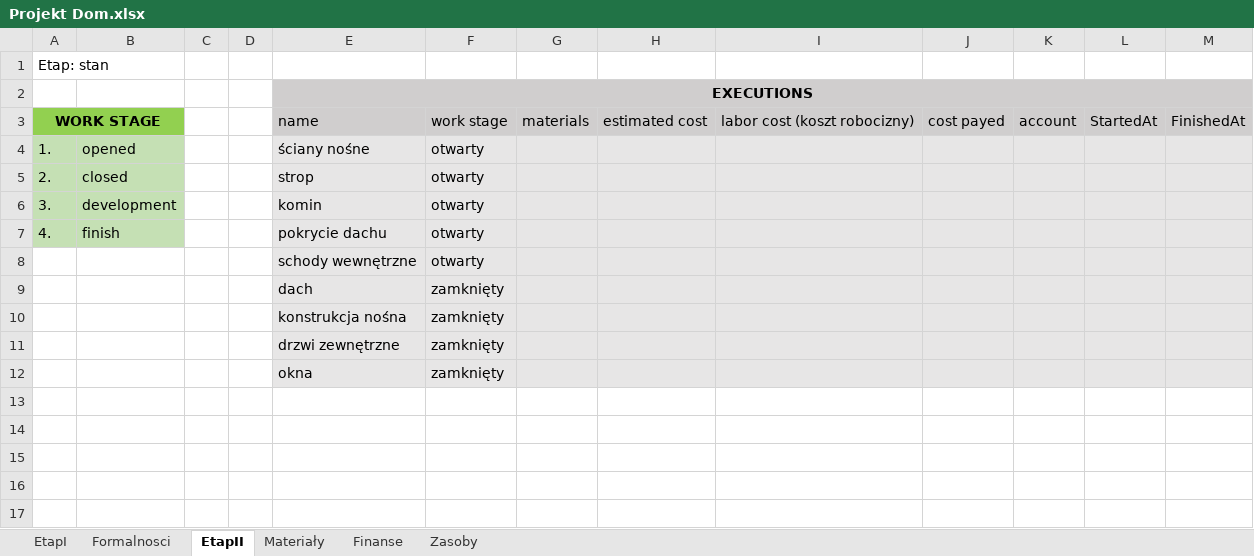
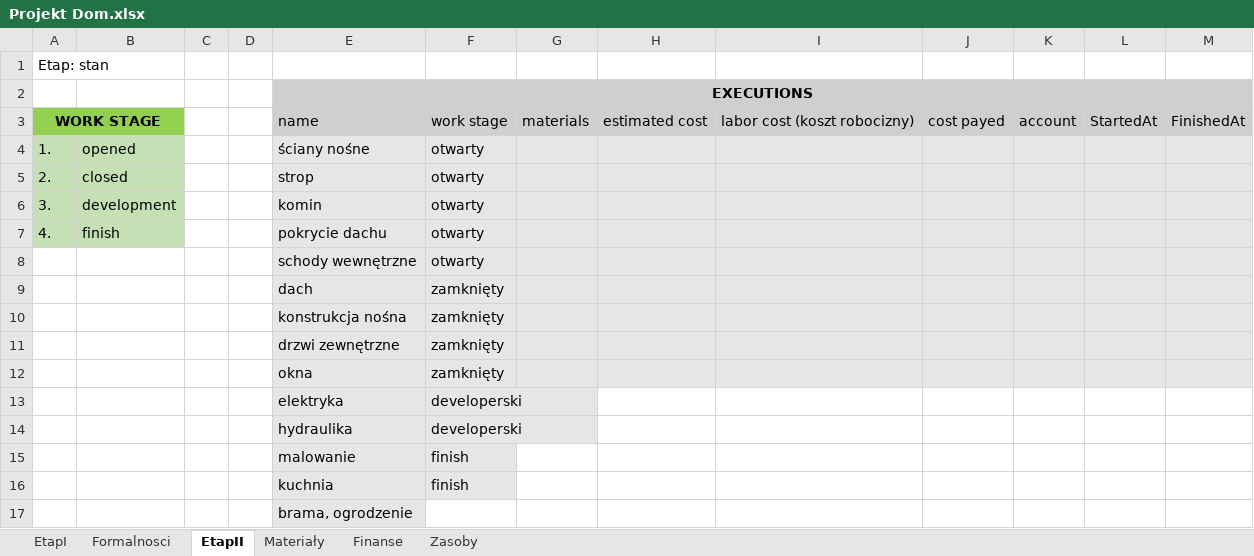
Before and after one commit to tkozakowski/HouseProject, an Excel workbook: Projekt Dom.xlsx, sheet EtapII, drawn as a sheet; values as stored, in another font and other column widths than the file's, no borders; the diff names each change by its address in the sheet, - before the commit and + after, or states it on an @@ line.

```diff
--- a/Projekt Dom.xlsx (sheet EtapII)
+++ b/Projekt Dom.xlsx (sheet EtapII)
+row 13:  |  |  |  | elektryka | developerski
+row 14:  |  |  |  | hydraulika | developerski
+row 15:  |  |  |  | malowanie | finish
+row 16:  |  |  |  | kuchnia | finish
+row 17:  |  |  |  | brama, ogrodzenie
```
Also changed, not shown: 3 other files.
